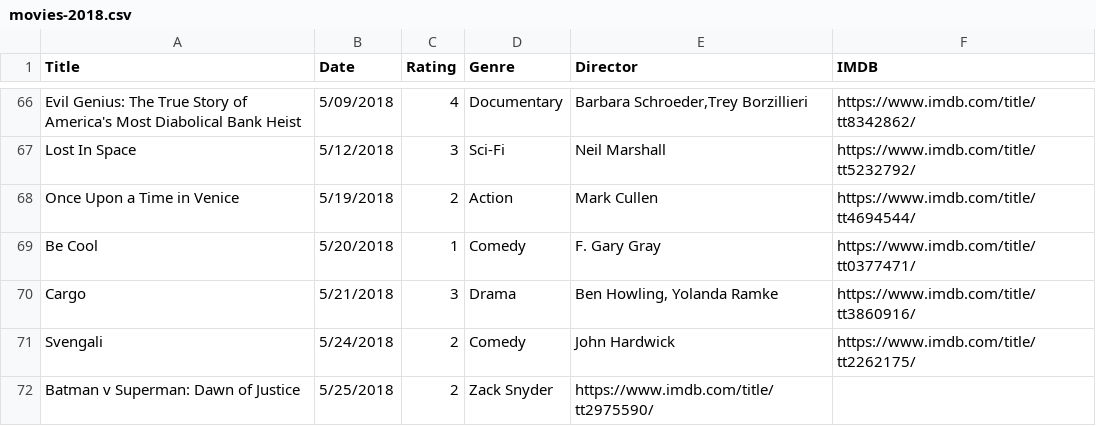
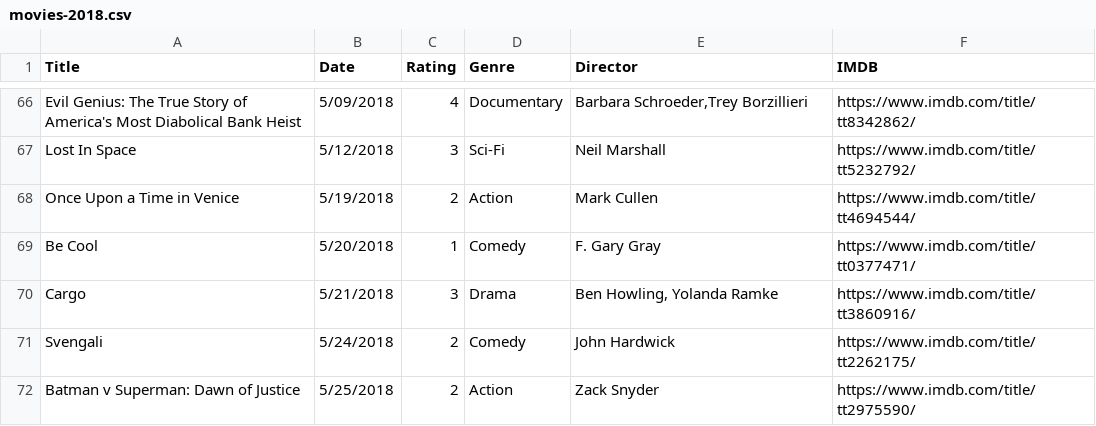
Before and after one commit to fieldoffice/Movies, a CSV file: movies-2018.csv, drawn as a sheet; only a part is shown, gaps mark what is left out.

Commit message:
Update

```diff
--- a/movies-2018.csv
+++ b/movies-2018.csv
@@ -71,2 +71,2 @@ Cargo,5/21/2018,3,Drama,"Ben Howling, Yolanda Ramke",https://www.imdb.com/title/
 Svengali,5/24/2018,2,Comedy,John Hardwick,https://www.imdb.com/title/tt2262175/
-Batman v Superman: Dawn of Justice,5/25/2018,2,Zack Snyder,https://www.imdb.com/title/tt2975590/
+Batman v Superman: Dawn of Justice,5/25/2018,2,Action,Zack Snyder,https://www.imdb.com/title/tt2975590/
```
